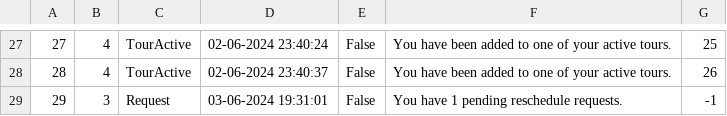
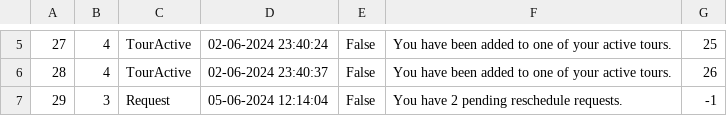
Before and after one commit to kzi-nastava/sims-ra-2024-group-2-team-a, a CSV file: Resources/Data/notification.csv, drawn as a sheet; only a part is shown, gaps mark what is left out; the diff covers the shown part only.

```diff
--- a/Resources/Data/notification.csv
+++ b/Resources/Data/notification.csv
@@ -28,2 +6,2 @@
 28|4|TourActive|02-06-2024 23:40:37|False|You have been added to one of your active tours.|26
-29|3|Request|03-06-2024 19:31:01|False|You have 1 pending reschedule requests.|-1
+29|3|Request|05-06-2024 12:14:04|False|You have 2 pending reschedule requests.|-1
```
Also changed, not shown: 22 removed rows elsewhere in this file, Resources/Data/tourrequest.csv, 8 other files.
